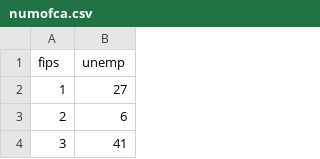
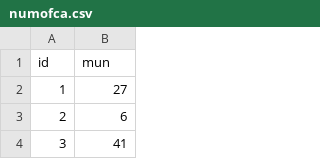
Before and after one commit to khang9720/DV-HFMD, a CSV file: KLTN-Project/mysite/DV_HFMD/static/csv/numofca.csv, drawn as a sheet; only a part is shown; removed rows and columns are numbered as before the commit, all else as after; the diff names each change by its address in the sheet, - before the commit and + after, or states it on an @@ line.

```diff
--- a/KLTN-Project/mysite/DV_HFMD/static/csv/numofca.csv
+++ b/KLTN-Project/mysite/DV_HFMD/static/csv/numofca.csv
-row 1: fips | unemp
+row 1: id | mun
```
Also changed, not shown: 9 other files.
